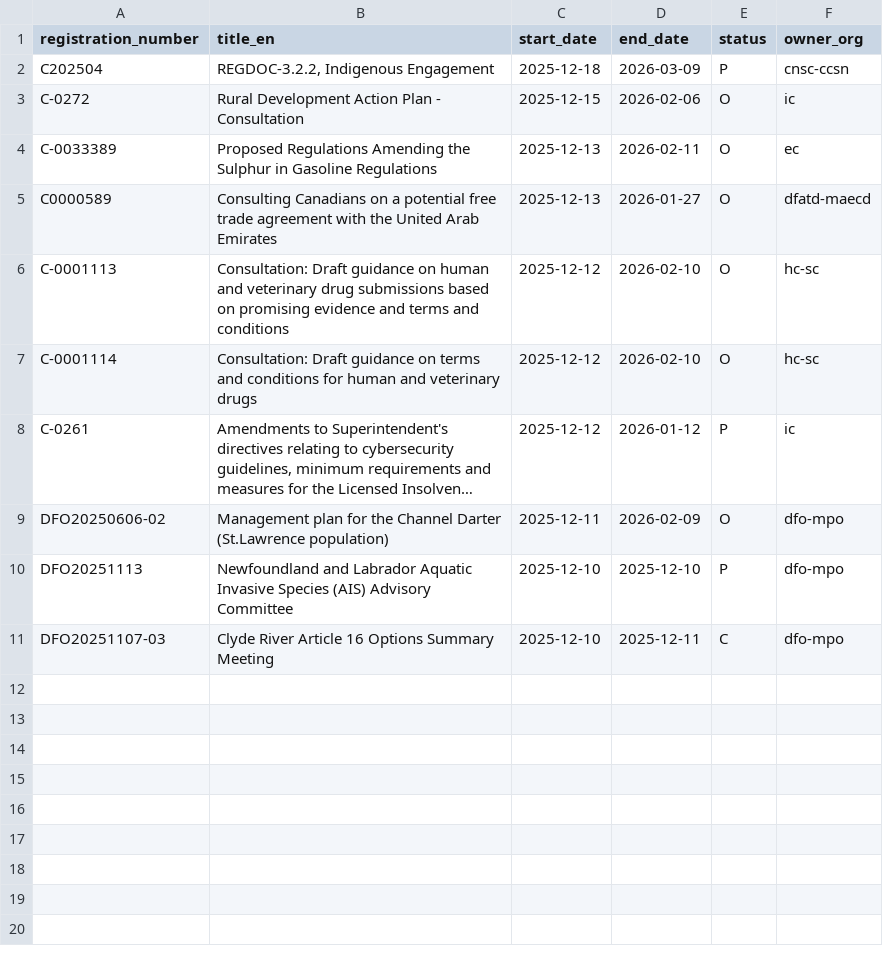
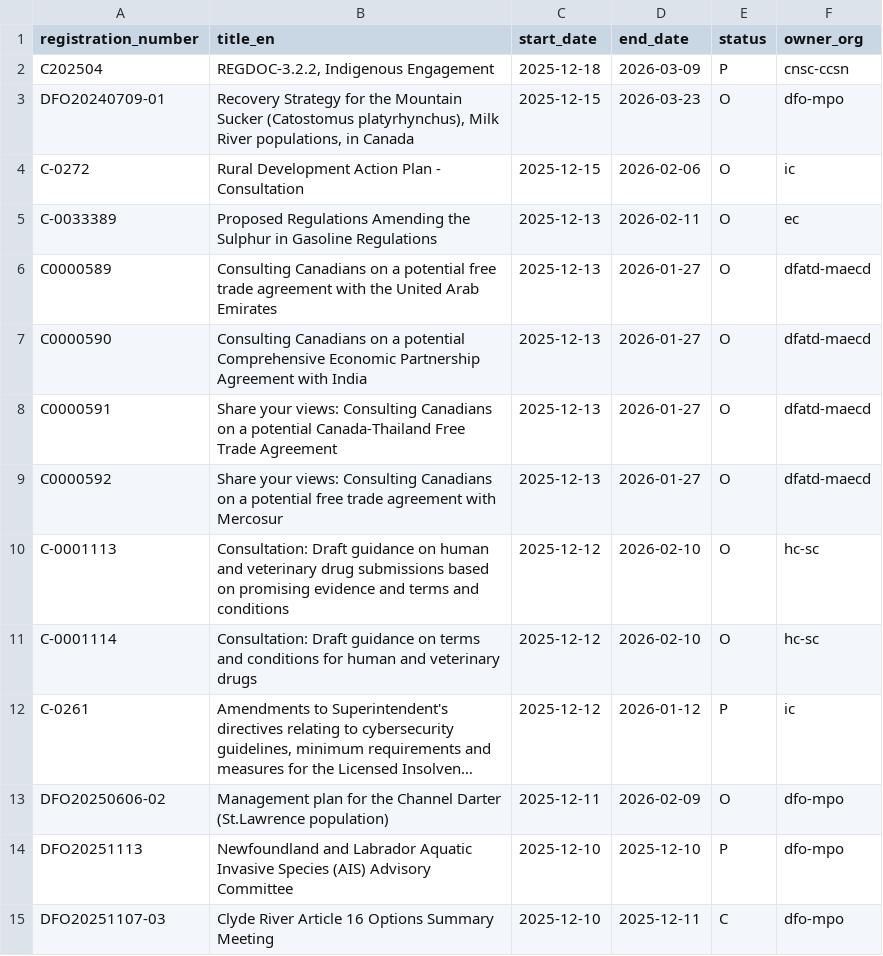
Before and after one commit to PatLittle/Consultations-Tracker, a CSV file: p5m5_start.csv, drawn as a sheet; long unchanged cells end in ….

```diff
--- a/p5m5_start.csv
+++ b/p5m5_start.csv
@@ -2,2 +2,3 @@ registration_number,title_en,start_date,end_date,status,owner_org
 C202504,"REGDOC-3.2.2, Indigenous Engagement",2025-12-18,2026-03-09,P,cnsc-ccsn
+DFO20240709-01,"Recovery Strategy for the Mountain Sucker (Catostomus platyrhynchus), Milk River populations, in Canada",2025-12-15,2026-03-23,O,dfo-mpo
 C-0272,Rural Development Action Plan - Consultation,2025-12-15,2026-02-06,O,ic
@@ -5,2 +6,5 @@ C-0033389,Proposed Regulations Amending the Sulphur in Gasoline Regulations,2025
 C0000589,Consulting Canadians on a potential free trade agreement with the United Arab Emirates,2025-12-13,2026-01-27,O,dfatd-maecd
+C0000590,Consulting Canadians on a potential Comprehensive Economic Partnership Agreement with India,2025-12-13,2026-01-27,O,dfatd-maecd
+C0000591,Share your views: Consulting Canadians on a potential Canada-Thailand Free Trade Agreement,2025-12-13,2026-01-27,O,dfatd-maecd
+C0000592,Share your views: Consulting Canadians on a potential free trade agreement with Mercosur,2025-12-13,2026-01-27,O,dfatd-maecd
 C-0001113,Consultation: Draft guidance on human and veterinary drug submissions based on promising evidence and terms and conditions,2025-12-12,2026-02-10,O,hc-sc
```
Also changed, not shown: 3 other files.
